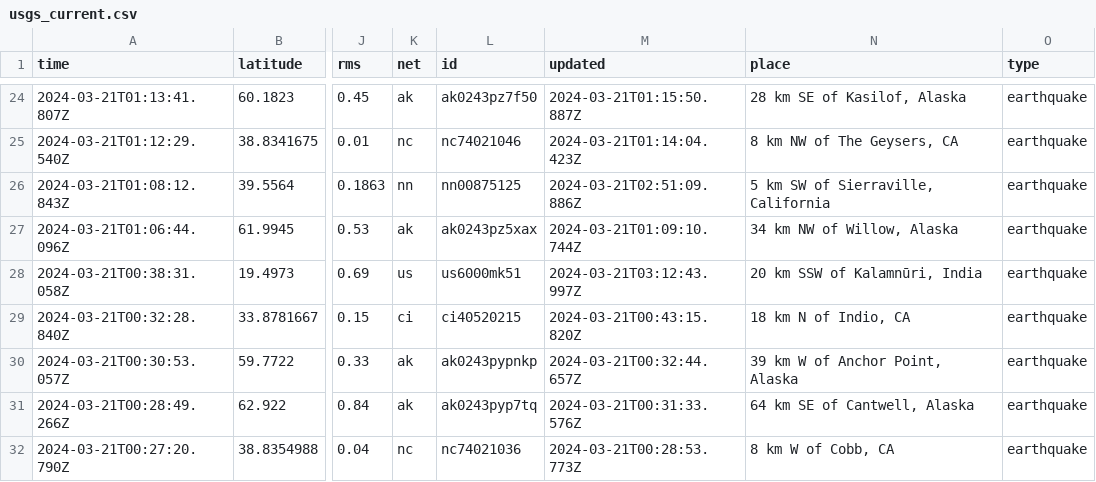
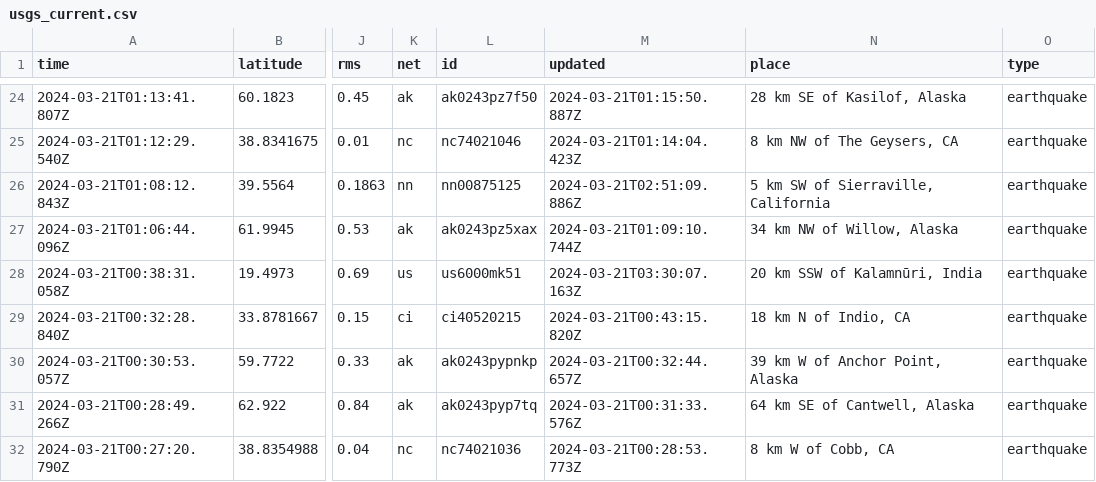
Before and after one commit to namakshenas/Github-Action-Data-Pipeline, a CSV file: usgs_current.csv, drawn as a sheet; only a part is shown, gaps mark what is left out; the diff covers the shown part only; the diff names each change by its address in the sheet, - before the commit and + after, or states it on an @@ line.

```diff
--- a/usgs_current.csv
+++ b/usgs_current.csv
-M28 (updated): 2024-03-21T03:12:43.997Z
+M28 (updated): 2024-03-21T03:30:07.163Z
```
Also changed, not shown: 3 added rows, 3 removed rows and 2 edited cells elsewhere in this file.
